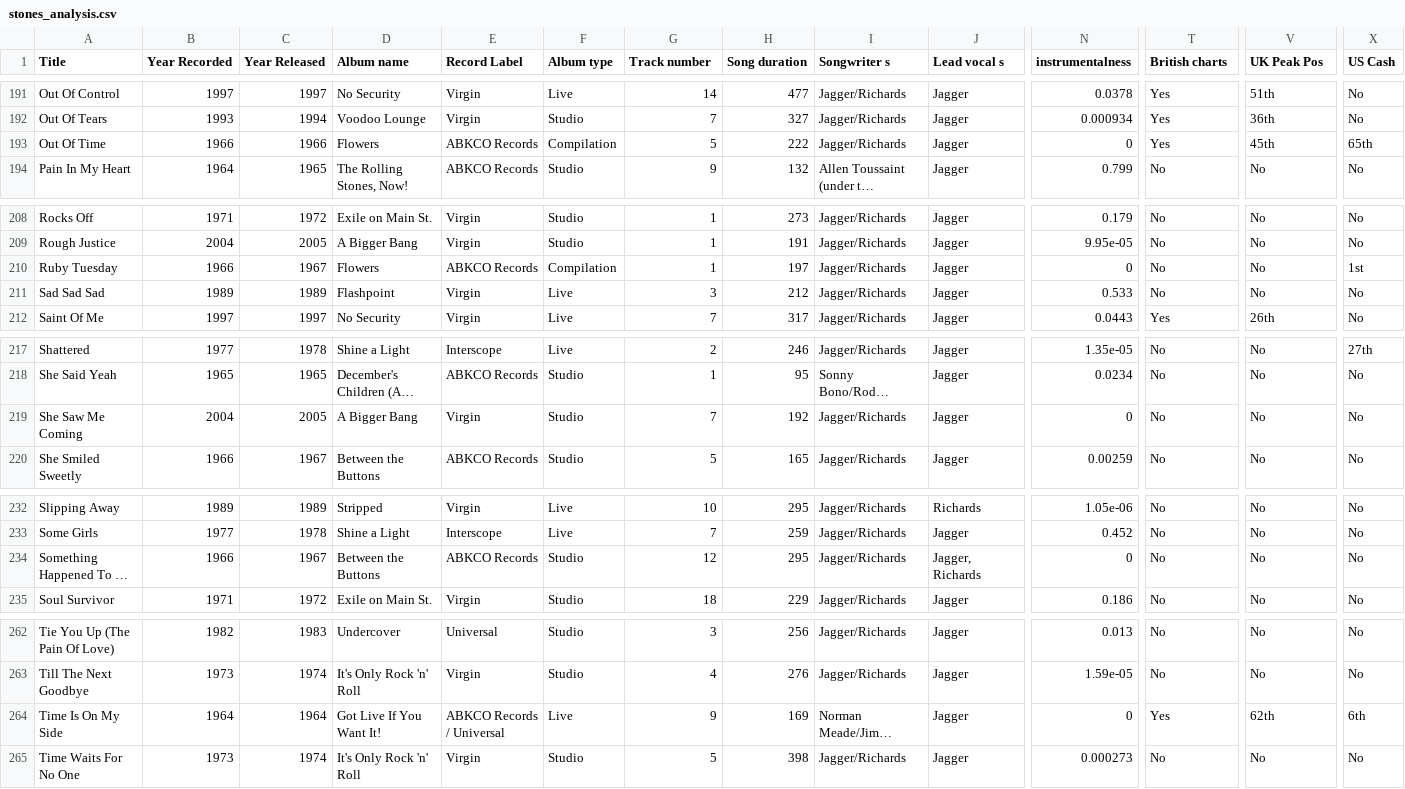
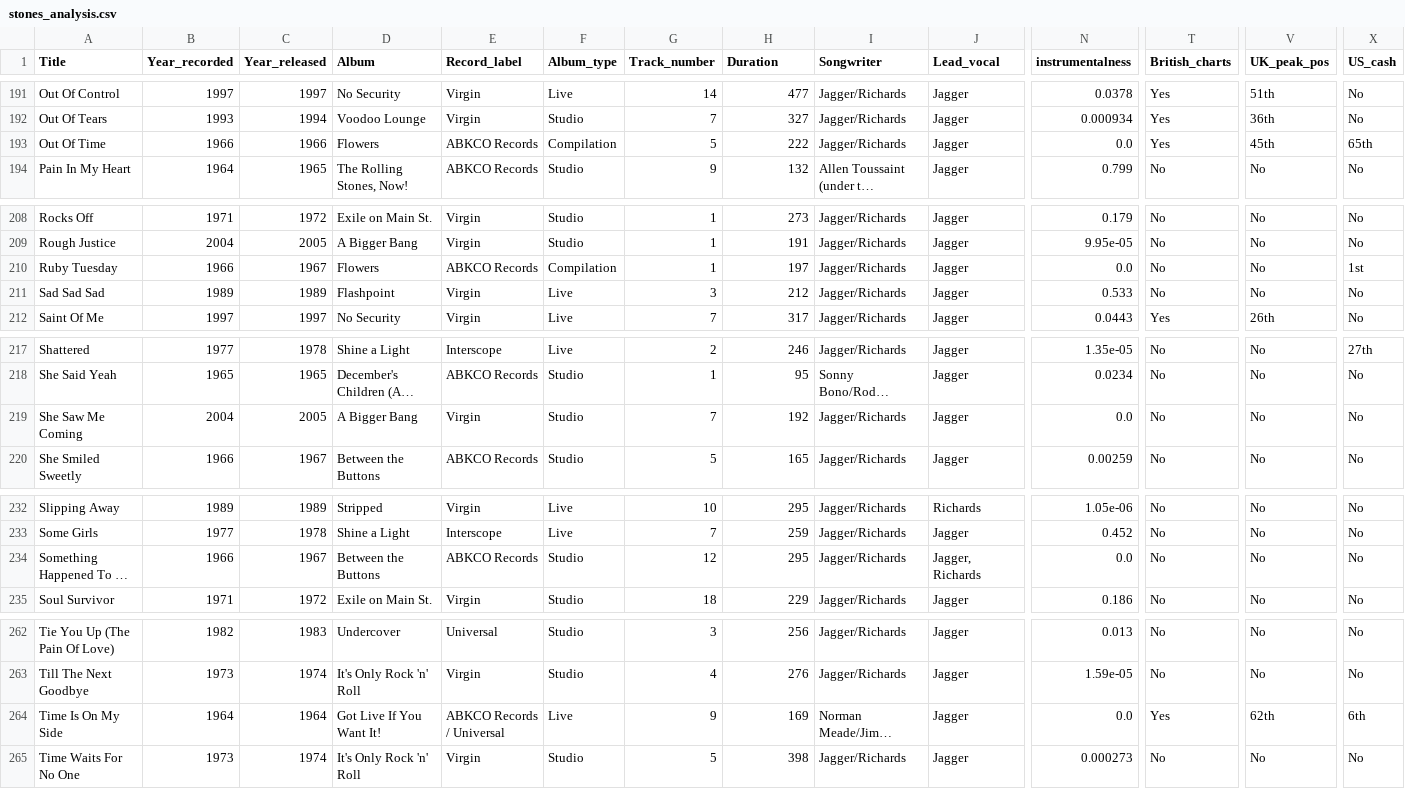
Before and after one commit to devedzic/eda_rs, a CSV file: data/stones_analysis.csv, drawn as a sheet; only a part is shown, gaps mark what is left out; long unchanged cells end in …; the diff covers the shown part only; the diff names each change by its address in the sheet, - before the commit and + after, or states it on an @@ line.

```diff
--- a/data/stones_analysis.csv
+++ b/data/stones_analysis.csv
-B1: Year Recorded
+B1: Year_recorded
-C1: Year Released
+C1: Year_released
-D1: Album name
+D1: Album
-E1: Record Label
+E1: Record_label
-F1: Album type
+F1: Album_type
-G1: Track number
+G1: Track_number
-H1: Song duration
+H1: Duration
-I1: Songwriter s
+I1: Songwriter
-J1: Lead vocal s
+J1: Lead_vocal
-T1: British charts
+T1: British_charts
-V1: UK Peak Pos
+V1: UK_peak_pos
-X1: US Cash
+X1: US_cash
-N193 (instrumentalness): 0
+N193 (instrumentalness): 0.0
-N210 (instrumentalness): 0
+N210 (instrumentalness): 0.0
-N219 (instrumentalness): 0
+N219 (instrumentalness): 0.0
-N234 (instrumentalness): 0
+N234 (instrumentalness): 0.0
-N264 (instrumentalness): 0
+N264 (instrumentalness): 0.0
```
Also changed, not shown: 16 edited cells elsewhere in this file, 2 other files.
